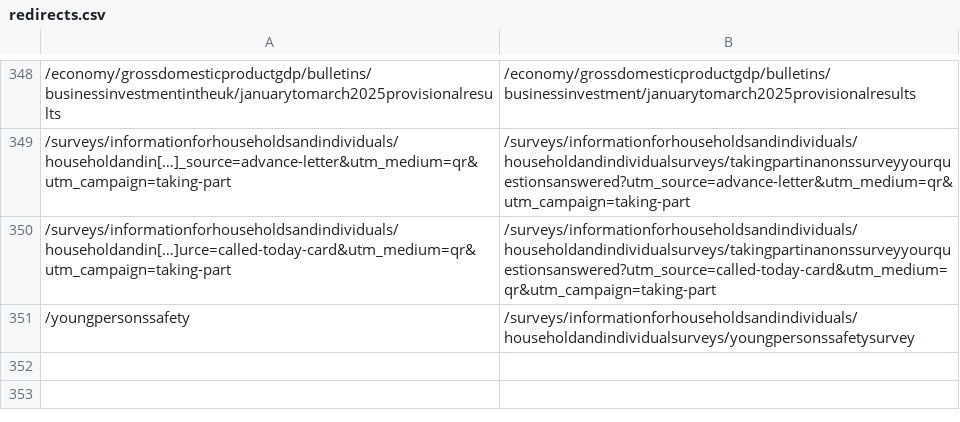
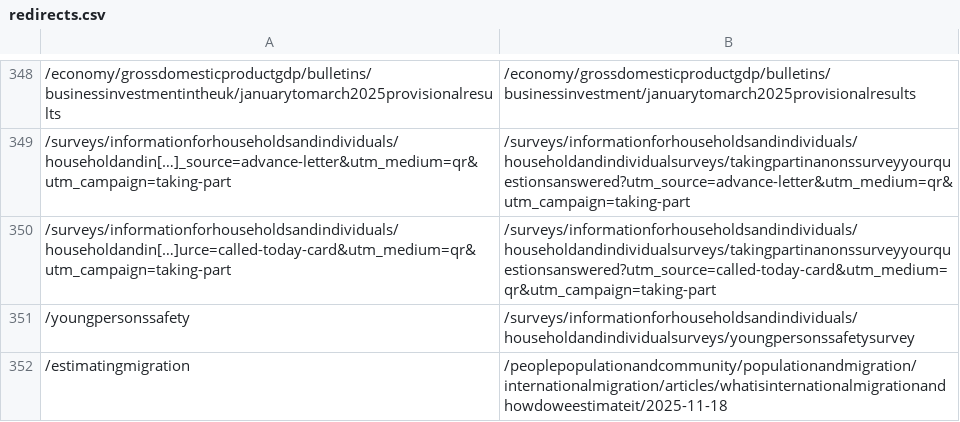
Before and after one commit to ONSdigital/dp-frontend-router, a CSV file: assets/redirects/redirects.csv, drawn as a sheet; only a part is shown, gaps mark what is left out; the diff names each change by its address in the sheet, - before the commit and + after, or states it on an @@ line.

Commit message:
Added short url for article

```diff
--- a/assets/redirects/redirects.csv
+++ b/assets/redirects/redirects.csv
+row 352: /estimatingmigration | /peoplepopulationandcommunity/populationandmigration/internationalmigration/articles/whatisinternationalmigrationandhowdoweestimateit/2025-11-18
```
